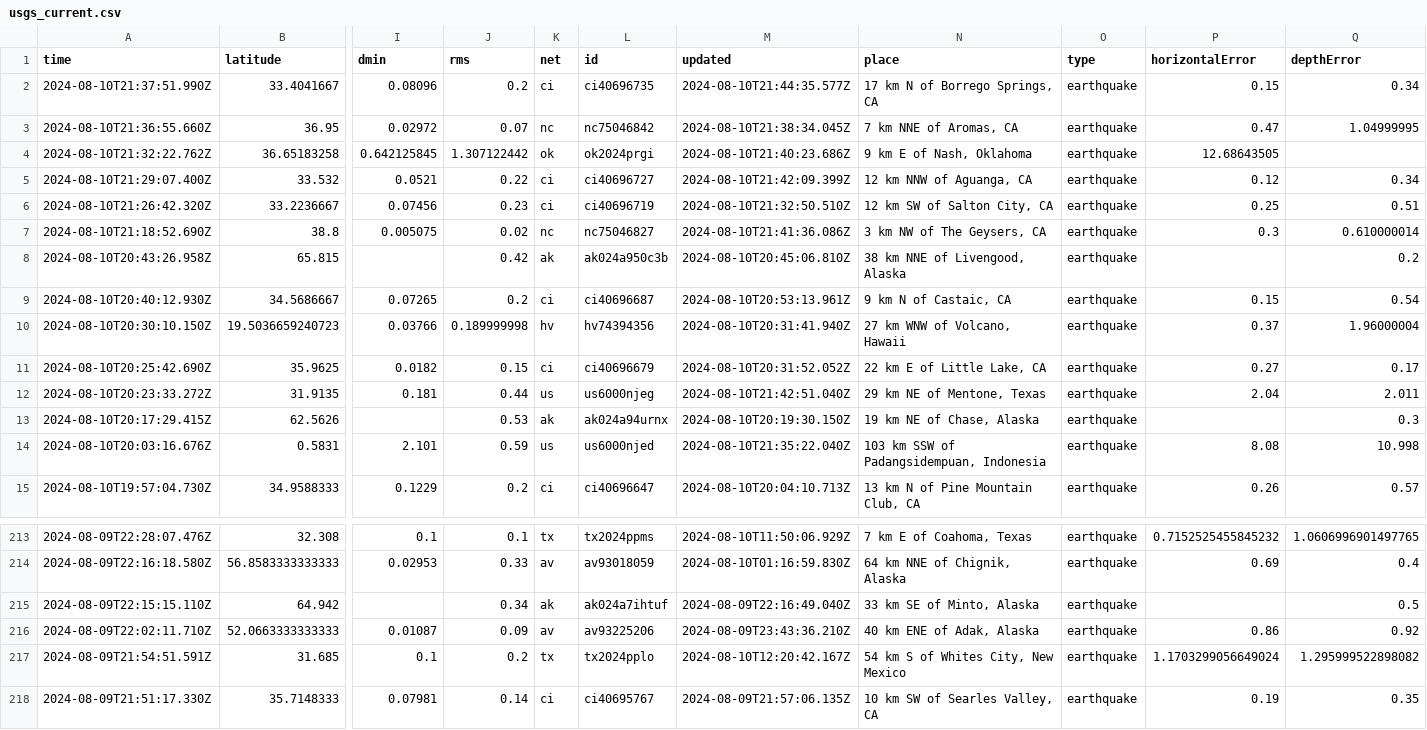
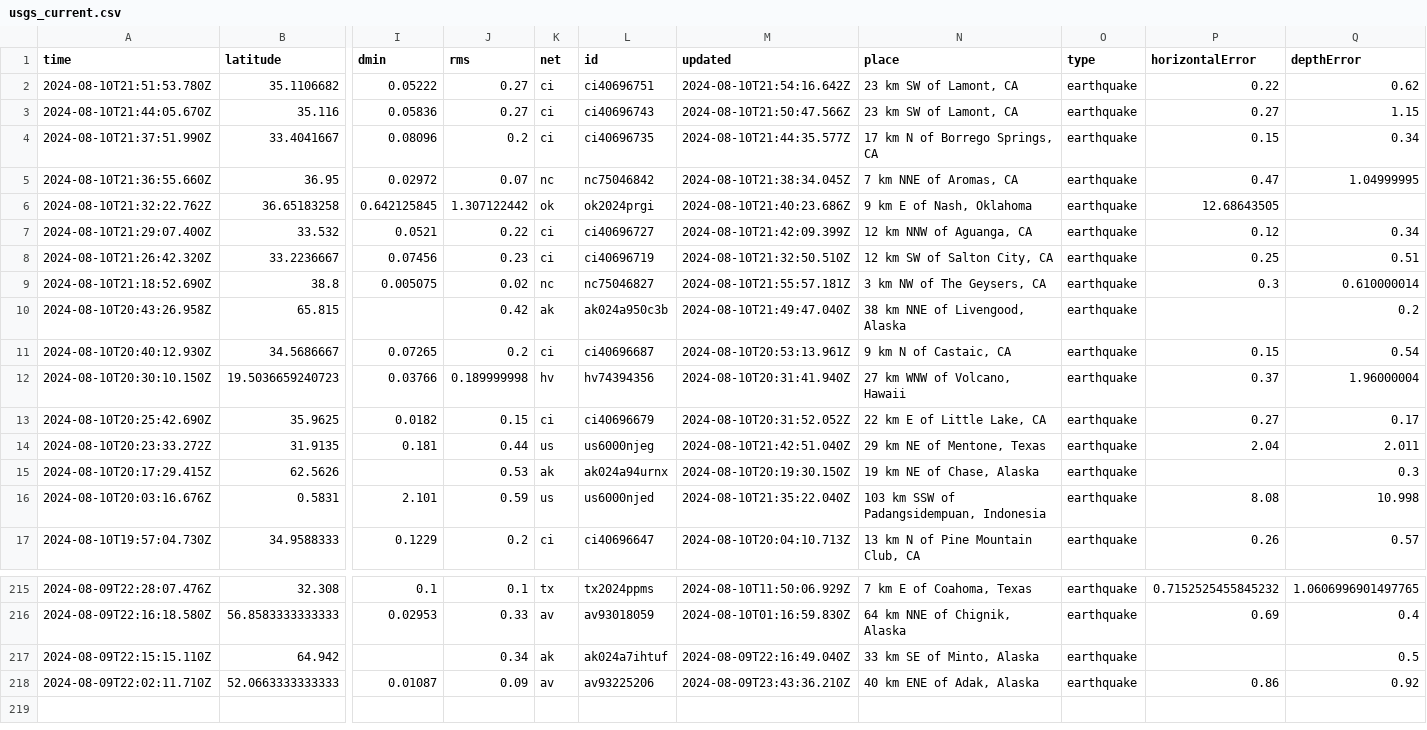
Before and after one commit to abhjtbhrli/nicar22-github-actions, a CSV file: usgs_current.csv, drawn as a sheet; only a part is shown, gaps mark what is left out; removed rows and columns are numbered as before the commit, all else as after; rows hold the shown columns only; the diff names each change by its address in the sheet, - before the commit and + after, or states it on an @@ line.

```diff
--- a/usgs_current.csv
+++ b/usgs_current.csv
+row 2: 2024-08-10T21:51:53.780Z | 35.1106682 | 0.05222 | 0.27 | ci | ci40696751 | 2024-08-10T21:54:16.642Z | 23 km SW of Lamont, CA | earthquake | 0.22 | 0.62
+row 3: 2024-08-10T21:44:05.670Z | 35.116 | 0.05836 | 0.27 | ci | ci40696743 | 2024-08-10T21:50:47.566Z | 23 km SW of Lamont, CA | earthquake | 0.27 | 1.15
-M9 (updated): 2024-08-10T21:41:36.086Z
+M9 (updated): 2024-08-10T21:55:57.181Z
-M10 (updated): 2024-08-10T20:45:06.810Z
+M10 (updated): 2024-08-10T21:49:47.040Z
-row 217: 2024-08-09T21:54:51.591Z | 31.685 | 0.1 | 0.2 | tx | tx2024pplo | 2024-08-10T12:20:42.167Z | 54 km S of Whites City, New Mexico | earthquake | 1.1703299056649024 | 1.295999522898082
-row 218: 2024-08-09T21:51:17.330Z | 35.7148333 | 0.07981 | 0.14 | ci | ci40695767 | 2024-08-09T21:57:06.135Z | 10 km SW of Searles Valley, CA | earthquake | 0.19 | 0.35
```
Also changed, not shown: 1 other file.
